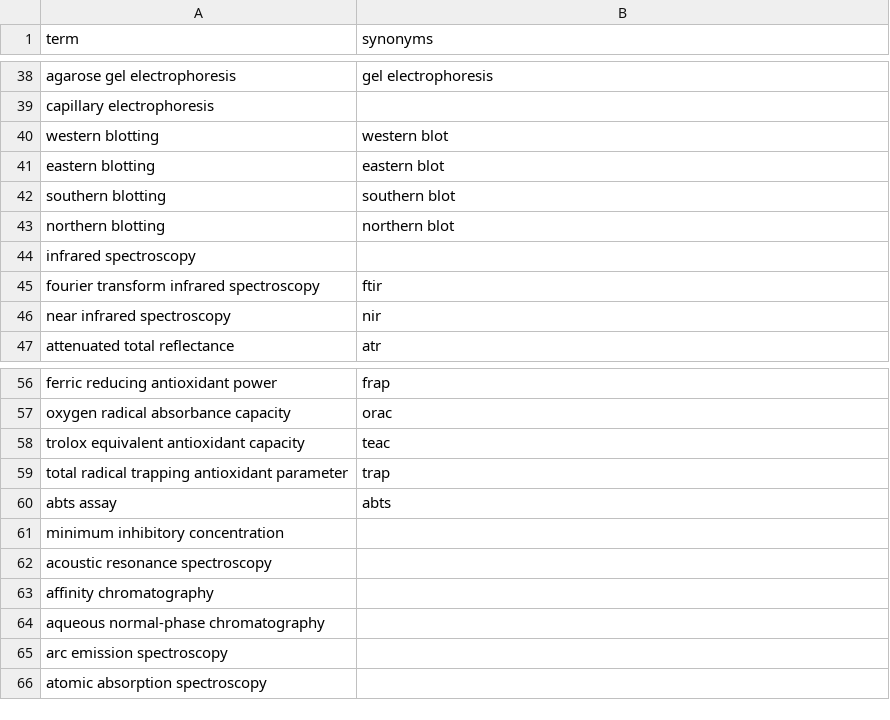
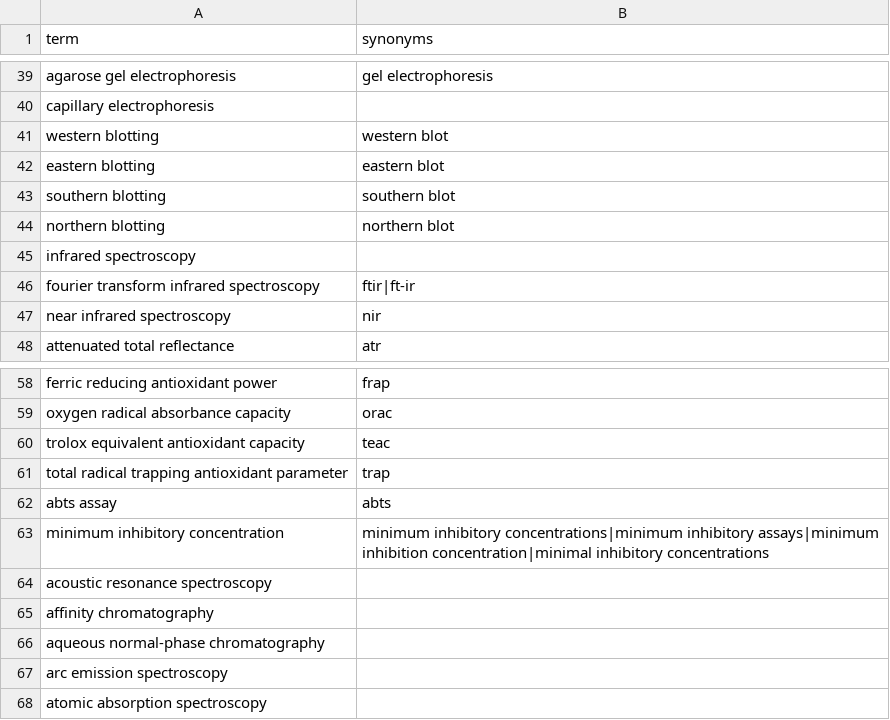
Before and after one commit to saifnama/PhytoQuery, a CSV file: backend/gazetteer/data/analytical_technique.csv, drawn as a sheet; only a part is shown, gaps mark what is left out; the diff covers the shown part only.

```diff
--- a/backend/gazetteer/data/analytical_technique.csv
+++ b/backend/gazetteer/data/analytical_technique.csv
@@ -44,3 +45,3 @@ northern blotting,northern blot
 infrared spectroscopy,
-fourier transform infrared spectroscopy,ftir
+fourier transform infrared spectroscopy,ftir|ft-ir
 near infrared spectroscopy,nir
@@ -60,3 +62,3 @@ total radical trapping antioxidant parameter,trap
 abts assay,abts
-minimum inhibitory concentration,
+minimum inhibitory concentration,minimum inhibitory concentrations|minimum inhibitory assays|minimum inhibition concentration|minimal inhibitory concentrations
 acoustic resonance spectroscopy,
```
Also changed, not shown: 11 added rows and 5 edited cells elsewhere in this file, 2 other files.
